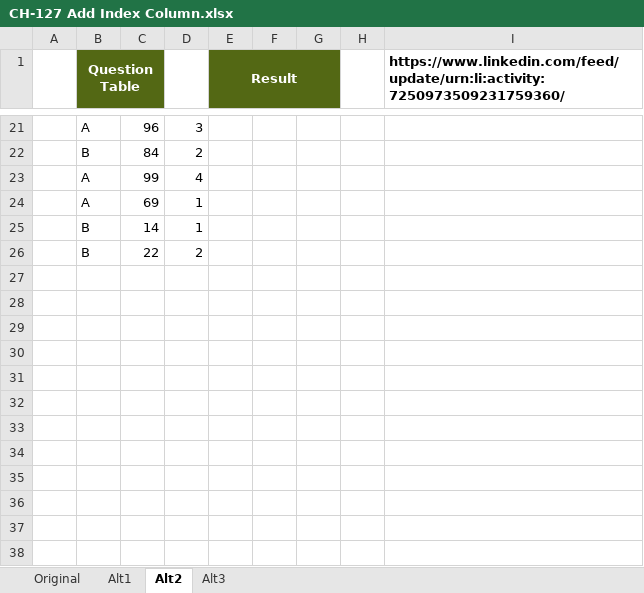
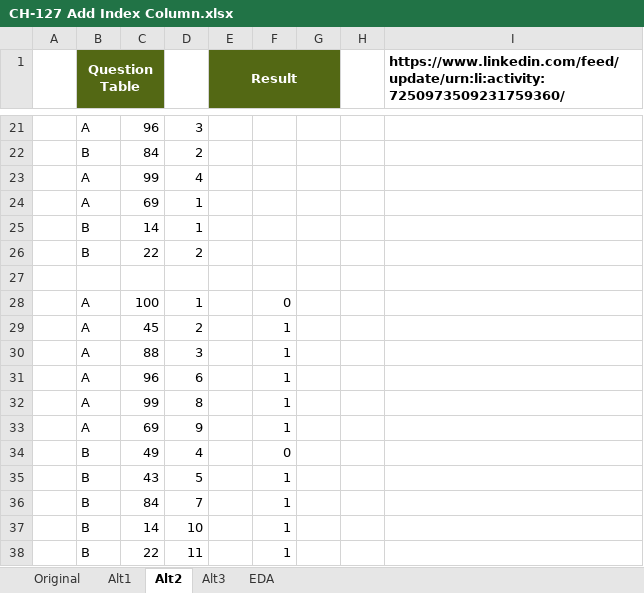
Before and after one commit to ziggle/PowerQueryBitsAndPieces, an Excel workbook: CH-127 Add Index Column.xlsx, sheet Alt2, drawn as a sheet; only a part is shown, gaps mark what is left out; values as stored, in another font and other column widths than the file's, no borders; the diff names each change by its address in the sheet, - before the commit and + after, or states it on an @@ line.

```diff
--- a/CH-127 Add Index Column.xlsx (sheet Alt2)
+++ b/CH-127 Add Index Column.xlsx (sheet Alt2)
+sheet tab: EDA
+row 27: (empty)
+row 28:  | A | 100 | 1 |  | 0
+row 29:  | A | 45 | 2 |  | 1
+row 30:  | A | 88 | 3 |  | 1
+row 31:  | A | 96 | 6 |  | 1
+row 32:  | A | 99 | 8 |  | 1
+row 33:  | A | 69 | 9 |  | 1
+row 34:  | B | 49 | 4 |  | 0
+row 35:  | B | 43 | 5 |  | 1
+row 36:  | B | 84 | 7 |  | 1
+row 37:  | B | 14 | 10 |  | 1
+row 38:  | B | 22 | 11 |  | 1
```
Also changed, not shown: sheet Alt1, sheet Alt3.
